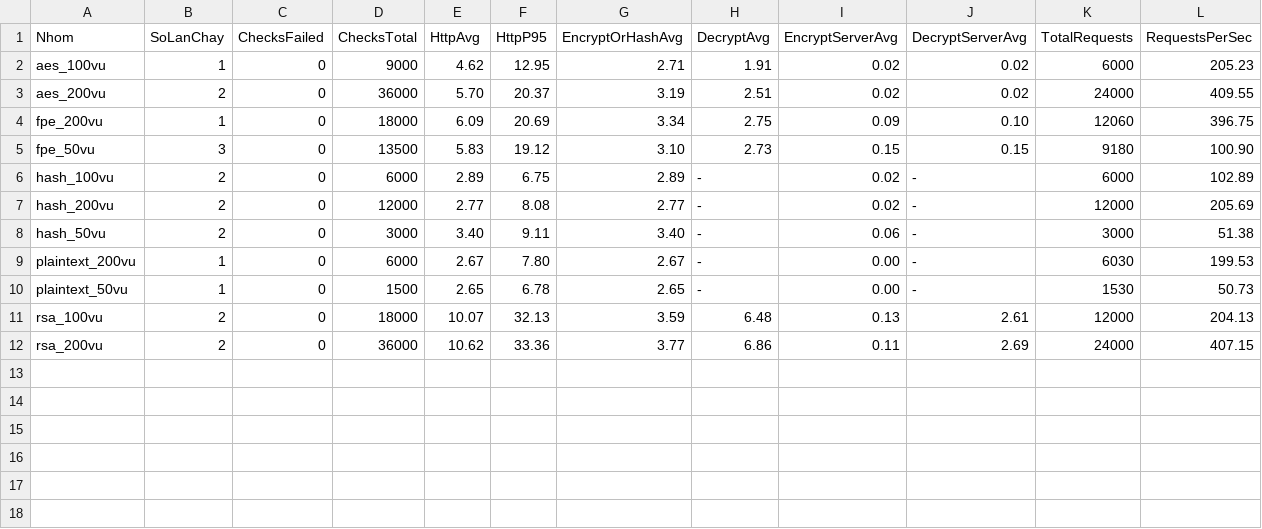
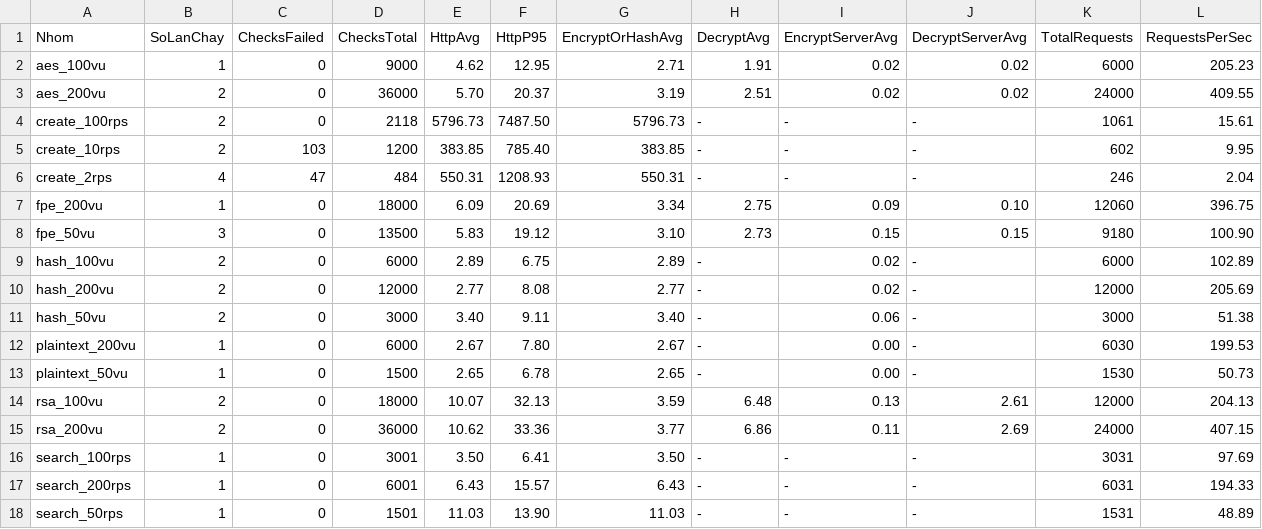
Before and after one commit to huypad/Employee, a CSV file: JeeBeginner-API/LoadTestResults/summary.csv, drawn as a sheet; the diff names each change by its address in the sheet, - before the commit and + after, or states it on an @@ line.

Commit message:
update search k6

```diff
--- a/JeeBeginner-API/LoadTestResults/summary.csv
+++ b/JeeBeginner-API/LoadTestResults/summary.csv
+row 4: create_100rps | 2 | 0 | 2118 | 5796.73 | 7487.50 | 5796.73 | - | - | - | 1061 | 15.61
+row 5: create_10rps | 2 | 103 | 1200 | 383.85 | 785.40 | 383.85 | - | - | - | 602 | 9.95
+row 6: create_2rps | 4 | 47 | 484 | 550.31 | 1208.93 | 550.31 | - | - | - | 246 | 2.04
+row 16: search_100rps | 1 | 0 | 3001 | 3.50 | 6.41 | 3.50 | - | - | - | 3031 | 97.69
+row 17: search_200rps | 1 | 0 | 6001 | 6.43 | 15.57 | 6.43 | - | - | - | 6031 | 194.33
+row 18: search_50rps | 1 | 0 | 1501 | 11.03 | 13.90 | 11.03 | - | - | - | 1531 | 48.89
```
Also changed, not shown: 5 other files.
